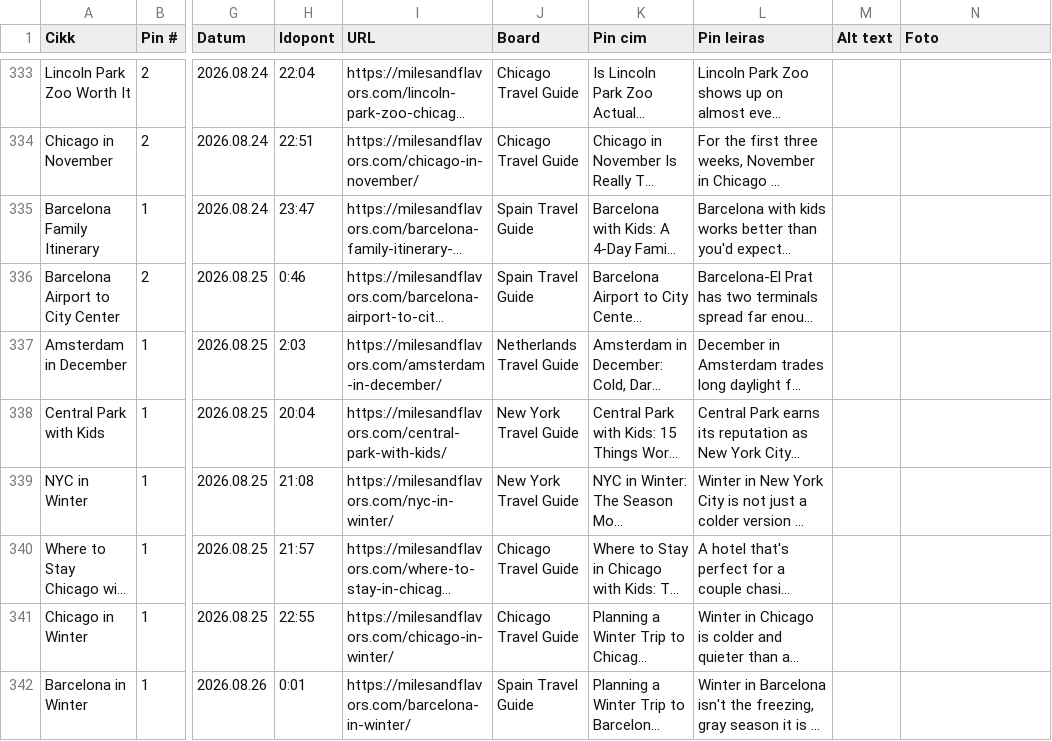
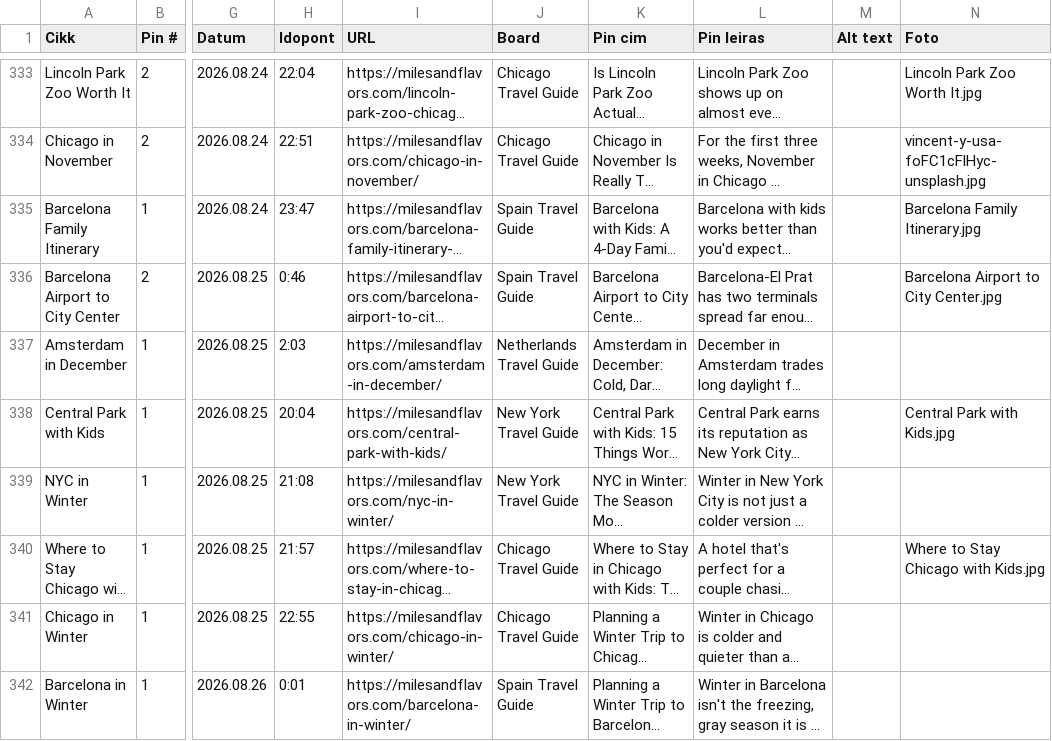
Before and after one commit to milesandflavors/pinfactory, a CSV file: pins.csv, drawn as a sheet; only a part is shown, gaps mark what is left out; long unchanged cells end in …; the diff covers the shown part only; the diff names each change by its address in the sheet, - before the commit and + after, or states it on an @@ line.

```diff
--- a/pins.csv
+++ b/pins.csv
-N333 (Foto): (empty)
+N333 (Foto): Lincoln Park Zoo Worth It.jpg
-N334 (Foto): (empty)
+N334 (Foto): vincent-y-usa-foFC1cFlHyc-unsplash.jpg
-N335 (Foto): (empty)
+N335 (Foto): Barcelona Family Itinerary.jpg
-N336 (Foto): (empty)
+N336 (Foto): Barcelona Airport to City Center.jpg
-N338 (Foto): (empty)
+N338 (Foto): Central Park with Kids.jpg
-N340 (Foto): (empty)
+N340 (Foto): Where to Stay Chicago with Kids.jpg
```
Also changed, not shown: 25 edited cells elsewhere in this file.
